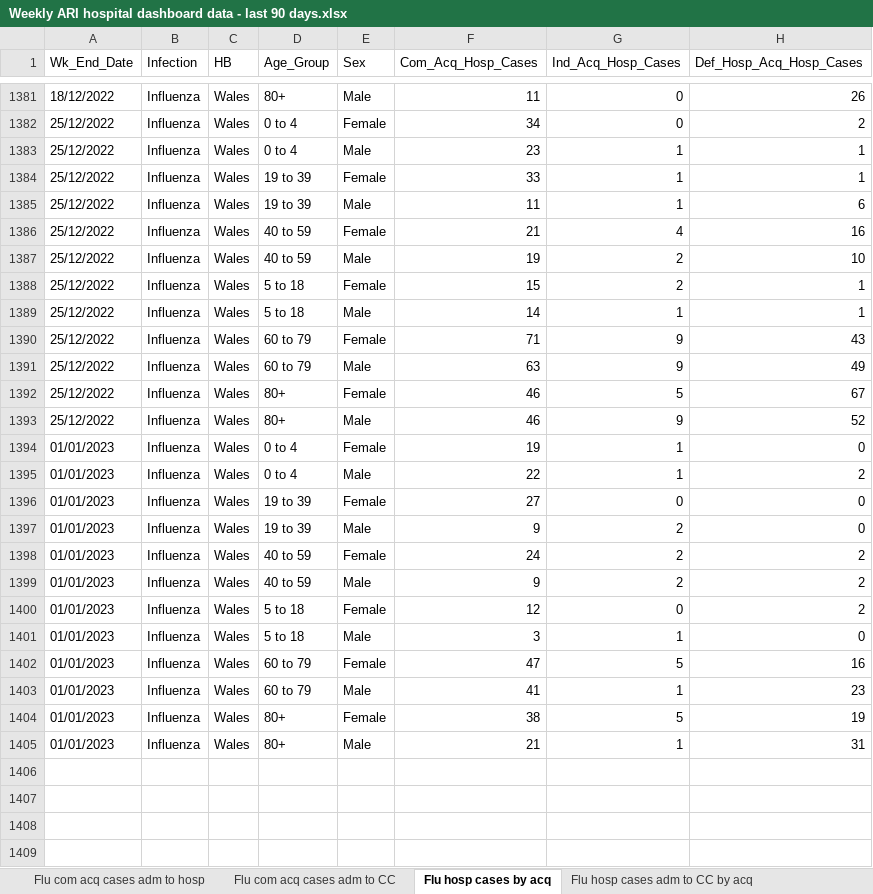
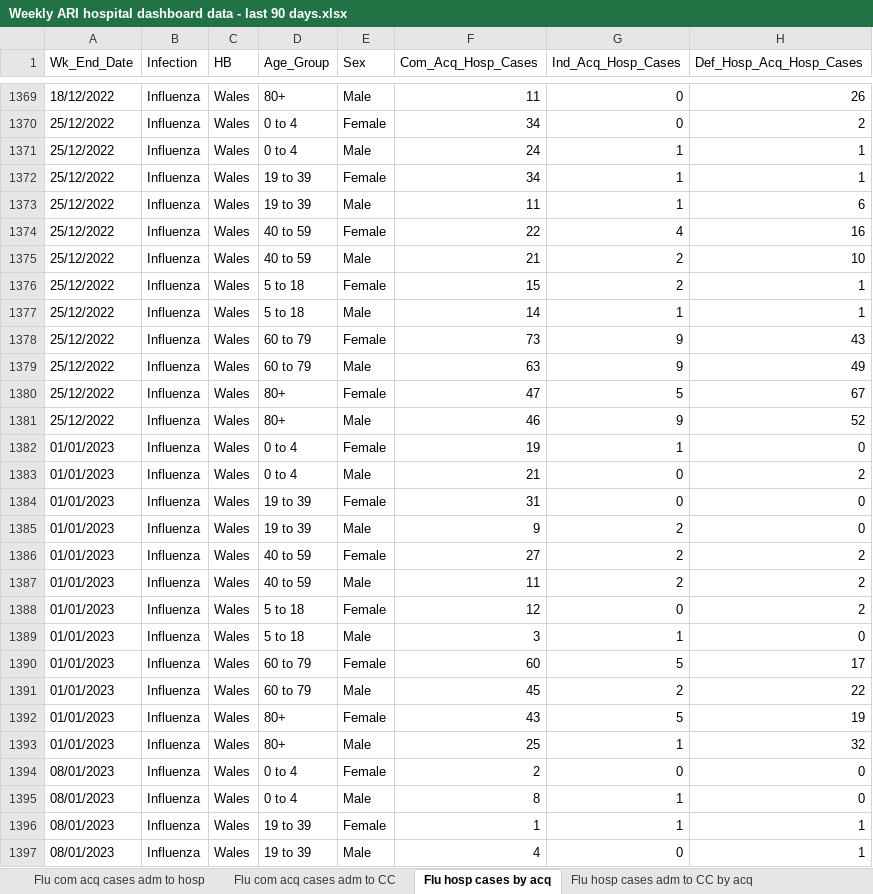
Before and after one commit to NIHR-BI/2023_24_Flu_data_upload, an Excel workbook: Weekly ARI hospital dashboard data - last 90 days.xlsx, sheet Flu hosp cases by acq, drawn as a sheet; only a part is shown, gaps mark what is left out; values as stored, in another font and other column widths than the file's, no borders; addresses are those after the commit; the diff covers the shown part only; the diff names each change by its address in the sheet, - before the commit and + after, or states it on an @@ line.

```diff
--- a/Weekly ARI hospital dashboard data - last 90 days.xlsx (sheet Flu hosp cases by acq)
+++ b/Weekly ARI hospital dashboard data - last 90 days.xlsx (sheet Flu hosp cases by acq)
-F1371 (Com_Acq_Hosp_Cases): 23
+F1371 (Com_Acq_Hosp_Cases): 24
-F1372 (Com_Acq_Hosp_Cases): 33
+F1372 (Com_Acq_Hosp_Cases): 34
-F1374 (Com_Acq_Hosp_Cases): 21
+F1374 (Com_Acq_Hosp_Cases): 22
-F1375 (Com_Acq_Hosp_Cases): 19
+F1375 (Com_Acq_Hosp_Cases): 21
-F1378 (Com_Acq_Hosp_Cases): 71
+F1378 (Com_Acq_Hosp_Cases): 73
-F1380 (Com_Acq_Hosp_Cases): 46
+F1380 (Com_Acq_Hosp_Cases): 47
-F1383 (Com_Acq_Hosp_Cases): 22
+F1383 (Com_Acq_Hosp_Cases): 21
-G1383 (Ind_Acq_Hosp_Cases): 1
+G1383 (Ind_Acq_Hosp_Cases): 0
-F1384 (Com_Acq_Hosp_Cases): 27
+F1384 (Com_Acq_Hosp_Cases): 31
-F1386 (Com_Acq_Hosp_Cases): 24
+F1386 (Com_Acq_Hosp_Cases): 27
-F1387 (Com_Acq_Hosp_Cases): 9
+F1387 (Com_Acq_Hosp_Cases): 11
-F1390 (Com_Acq_Hosp_Cases): 47
+F1390 (Com_Acq_Hosp_Cases): 60
-H1390 (Def_Hosp_Acq_Hosp_Cases): 16
+H1390 (Def_Hosp_Acq_Hosp_Cases): 17
-F1391 (Com_Acq_Hosp_Cases): 41
+F1391 (Com_Acq_Hosp_Cases): 45
-G1391 (Ind_Acq_Hosp_Cases): 1
+G1391 (Ind_Acq_Hosp_Cases): 2
-H1391 (Def_Hosp_Acq_Hosp_Cases): 23
+H1391 (Def_Hosp_Acq_Hosp_Cases): 22
-F1392 (Com_Acq_Hosp_Cases): 38
+F1392 (Com_Acq_Hosp_Cases): 43
-F1393 (Com_Acq_Hosp_Cases): 21
+F1393 (Com_Acq_Hosp_Cases): 25
-H1393 (Def_Hosp_Acq_Hosp_Cases): 31
+H1393 (Def_Hosp_Acq_Hosp_Cases): 32
+row 1394: 08/01/2023 | Influenza | Wales | 0 to 4 | Female | 2 | 0 | 0
+row 1395: 08/01/2023 | Influenza | Wales | 0 to 4 | Male | 8 | 1 | 0
+row 1396: 08/01/2023 | Influenza | Wales | 19 to 39 | Female | 1 | 1 | 1
+row 1397: 08/01/2023 | Influenza | Wales | 19 to 39 | Male | 4 | 0 | 1
```
Also changed, not shown: 20 added rows, 24 removed rows and 292 edited cells elsewhere in this sheet, sheet Flu hosp IP cases, sheet RSV hosp IP cases, sheet RSV hosp cases by acq, sheet Flu com acq cases adm to hosp, sheet RSV com acq cases adm to hosp, sheet Flu CC IP cases, 5 more sheets.
